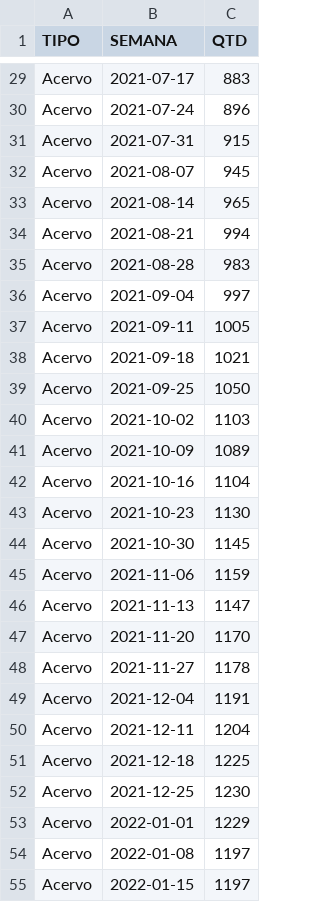
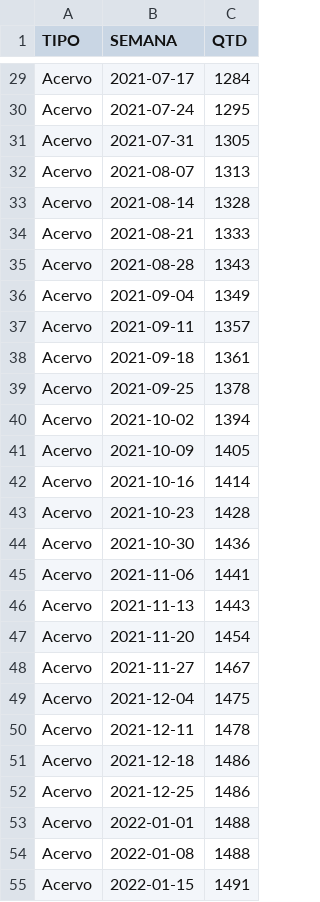
Before and after one commit to pedropaixaomprj/datawrapper-gate, a CSV file: acervo_gate.csv, drawn as a sheet; only a part is shown, gaps mark what is left out; the diff covers the shown part only; the diff names each change by its address in the sheet, - before the commit and + after, or states it on an @@ line.

```diff
--- a/acervo_gate.csv
+++ b/acervo_gate.csv
-C29 (QTD): 883
+C29 (QTD): 1284
-C30 (QTD): 896
+C30 (QTD): 1295
-C31 (QTD): 915
+C31 (QTD): 1305
-C32 (QTD): 945
+C32 (QTD): 1313
-C33 (QTD): 965
+C33 (QTD): 1328
-C34 (QTD): 994
+C34 (QTD): 1333
-C35 (QTD): 983
+C35 (QTD): 1343
-C36 (QTD): 997
+C36 (QTD): 1349
-C37 (QTD): 1005
+C37 (QTD): 1357
-C38 (QTD): 1021
+C38 (QTD): 1361
-C39 (QTD): 1050
+C39 (QTD): 1378
-C40 (QTD): 1103
+C40 (QTD): 1394
-C41 (QTD): 1089
+C41 (QTD): 1405
-C42 (QTD): 1104
+C42 (QTD): 1414
-C43 (QTD): 1130
+C43 (QTD): 1428
-C44 (QTD): 1145
+C44 (QTD): 1436
-C45 (QTD): 1159
+C45 (QTD): 1441
-C46 (QTD): 1147
+C46 (QTD): 1443
-C47 (QTD): 1170
+C47 (QTD): 1454
-C48 (QTD): 1178
+C48 (QTD): 1467
-C49 (QTD): 1191
+C49 (QTD): 1475
-C50 (QTD): 1204
+C50 (QTD): 1478
-C51 (QTD): 1225
+C51 (QTD): 1486
-C52 (QTD): 1230
+C52 (QTD): 1486
-C53 (QTD): 1229
+C53 (QTD): 1488
-C54 (QTD): 1197
+C54 (QTD): 1488
-C55 (QTD): 1197
+C55 (QTD): 1491
```
Also changed, not shown: 165 edited cells elsewhere in this file, tempo_previsto_backlog.csv, 1 other file.
